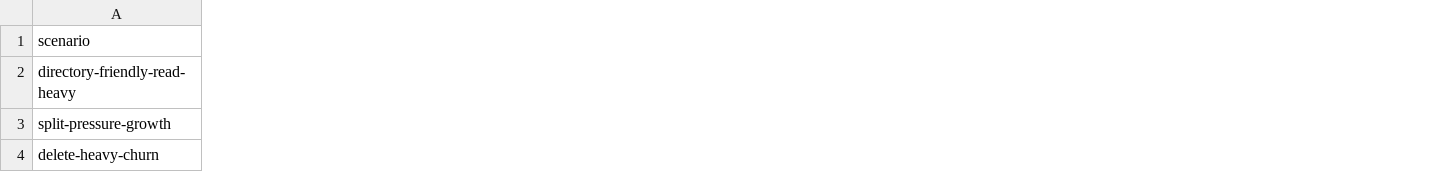
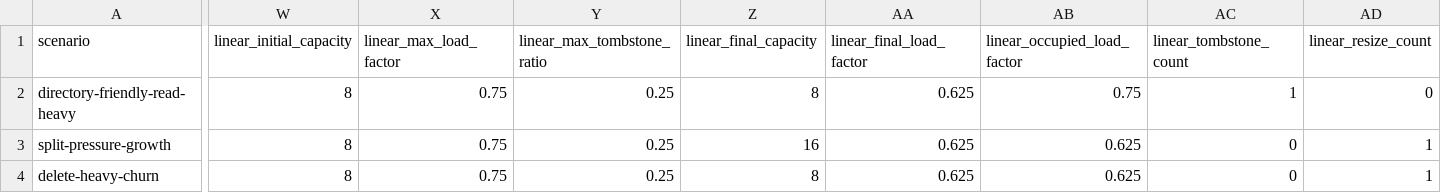
Before and after one commit to NEUJEANS/cs-portfolio-projects, a CSV file: docs/artifacts/extendible-hashing-lab/benchmark_suite_summary.csv, drawn as a sheet; only a part is shown, gaps mark what is left out; the diff covers the shown part only; the diff names each change by its address in the sheet, - before the commit and + after, or states it on an @@ line.

Commit message:
feat(extendible-hashing-lab): add linear probing benchmark baseline

```diff
--- a/docs/artifacts/extendible-hashing-lab/benchmark_suite_summary.csv
+++ b/docs/artifacts/extendible-hashing-lab/benchmark_suite_summary.csv
+column W (linear_initial_capacity), rows 2-4: all 8
+column X (linear_max_load_factor), rows 2-4: all 0.75
+column Y (linear_max_tombstone_ratio), rows 2-4: all 0.25
+column Z (linear_final_capacity), rows 2-4: 8 | 16 | 8
+column AA (linear_final_load_factor), rows 2-4: all 0.625
+column AB (linear_occupied_load_factor), rows 2-4: 0.75 | 0.625 | 0.625
+column AC (linear_tombstone_count), rows 2-4: 1 | 0 | 0
+column AD (linear_resize_count), rows 2-4: 0 | 1 | 1
```
Also changed, not shown: 3 added columns elsewhere in this file, 13 other files.
